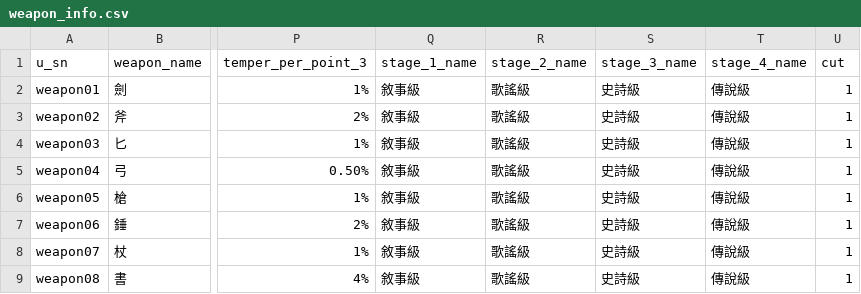
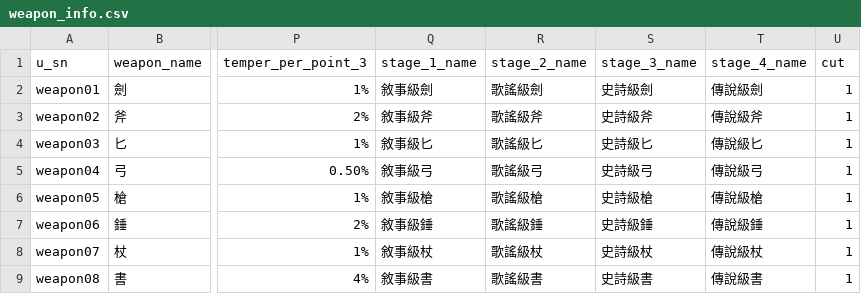
Before and after one commit to minruuwu/bigadventure, a CSV file: assets/data/weapon_info.csv, drawn as a sheet; only a part is shown, gaps mark what is left out; the diff names each change by its address in the sheet, - before the commit and + after, or states it on an @@ line.

Commit message:
Revise weapon names and descriptions in CSV
Updated weapon descriptions and names for various weapons.

```diff
--- a/assets/data/weapon_info.csv
+++ b/assets/data/weapon_info.csv
-Q2 (stage_1_name): 敘事級
+Q2 (stage_1_name): 敘事級劍
-R2 (stage_2_name): 歌謠級
+R2 (stage_2_name): 歌謠級劍
-S2 (stage_3_name): 史詩級
+S2 (stage_3_name): 史詩級劍
-T2 (stage_4_name): 傳說級
+T2 (stage_4_name): 傳說級劍
-Q3 (stage_1_name): 敘事級
+Q3 (stage_1_name): 敘事級斧
-R3 (stage_2_name): 歌謠級
+R3 (stage_2_name): 歌謠級斧
-S3 (stage_3_name): 史詩級
+S3 (stage_3_name): 史詩級斧
-T3 (stage_4_name): 傳說級
+T3 (stage_4_name): 傳說級斧
-Q4 (stage_1_name): 敘事級
+Q4 (stage_1_name): 敘事級匕
-R4 (stage_2_name): 歌謠級
+R4 (stage_2_name): 歌謠級匕
-S4 (stage_3_name): 史詩級
+S4 (stage_3_name): 史詩級匕
-T4 (stage_4_name): 傳說級
+T4 (stage_4_name): 傳說級匕
-Q5 (stage_1_name): 敘事級
+Q5 (stage_1_name): 敘事級弓
-R5 (stage_2_name): 歌謠級
+R5 (stage_2_name): 歌謠級弓
-S5 (stage_3_name): 史詩級
+S5 (stage_3_name): 史詩級弓
-T5 (stage_4_name): 傳說級
+T5 (stage_4_name): 傳說級弓
-Q6 (stage_1_name): 敘事級
+Q6 (stage_1_name): 敘事級槍
-R6 (stage_2_name): 歌謠級
+R6 (stage_2_name): 歌謠級槍
-S6 (stage_3_name): 史詩級
+S6 (stage_3_name): 史詩級槍
-T6 (stage_4_name): 傳說級
+T6 (stage_4_name): 傳說級槍
-Q7 (stage_1_name): 敘事級
+Q7 (stage_1_name): 敘事級錘
-R7 (stage_2_name): 歌謠級
+R7 (stage_2_name): 歌謠級錘
-S7 (stage_3_name): 史詩級
+S7 (stage_3_name): 史詩級錘
-T7 (stage_4_name): 傳說級
+T7 (stage_4_name): 傳說級錘
-Q8 (stage_1_name): 敘事級
+Q8 (stage_1_name): 敘事級杖
-R8 (stage_2_name): 歌謠級
+R8 (stage_2_name): 歌謠級杖
-S8 (stage_3_name): 史詩級
+S8 (stage_3_name): 史詩級杖
-T8 (stage_4_name): 傳說級
+T8 (stage_4_name): 傳說級杖
-Q9 (stage_1_name): 敘事級
+Q9 (stage_1_name): 敘事級書
-R9 (stage_2_name): 歌謠級
+R9 (stage_2_name): 歌謠級書
-S9 (stage_3_name): 史詩級
+S9 (stage_3_name): 史詩級書
-T9 (stage_4_name): 傳說級
+T9 (stage_4_name): 傳說級書
```
